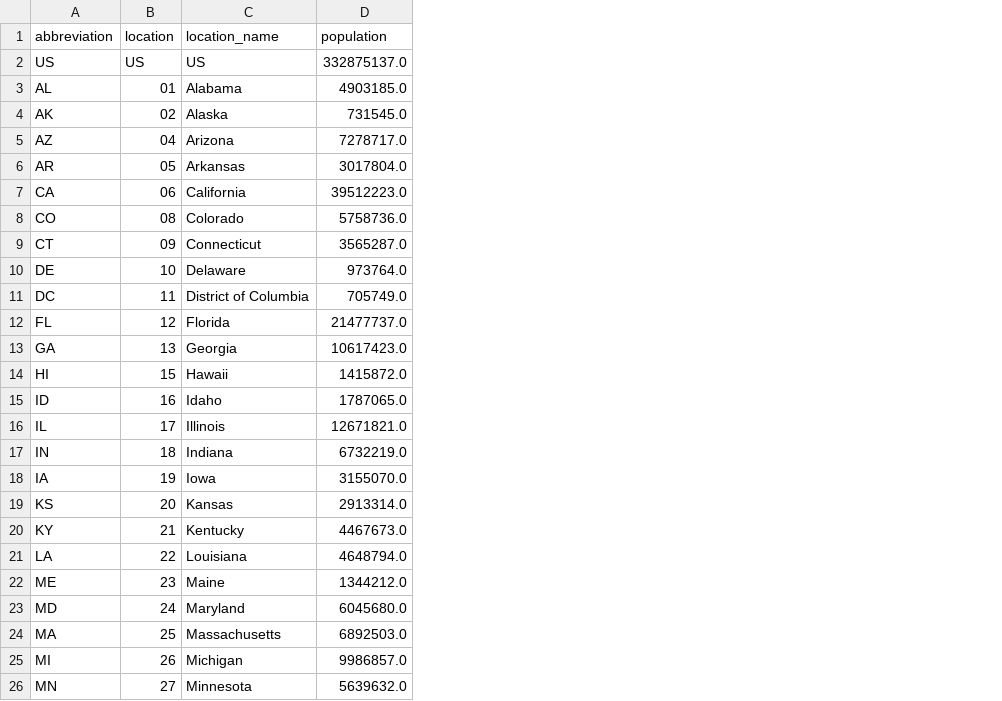
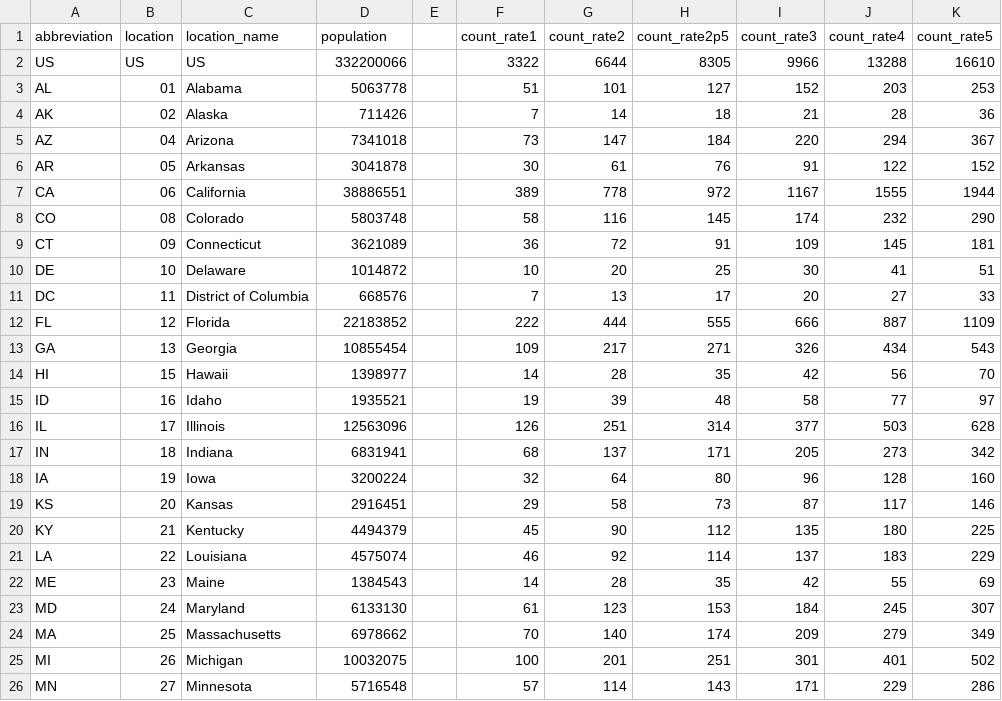
Before and after one commit to reichlab/flu-hosp-models-2021-2022, a CSV file: data/locations.csv, drawn as a sheet; only a part is shown; the diff covers the shown part only; the diff names each change by its address in the sheet, - before the commit and + after, or states it on an @@ line.

Commit message:
replace old locations.csv with updated 2023-24 csv

```diff
--- a/data/locations.csv
+++ b/data/locations.csv
+column E, empty
+column F (count_rate1), rows 2-26: 3322 | 51 | 7 | 73 | 30 | 389 | 58 | 36 | 10 | 7 | 222 | 109 | 14 | 19 | 126 | 68 | 32 | 29 | 45 | 46 | 14 | 61 | 70 | 100 | 57
+column G (count_rate2), rows 2-26: 6644 | 101 | 14 | 147 | 61 | 778 | 116 | 72 | 20 | 13 | 444 | 217 | 28 | 39 | 251 | 137 | 64 | 58 | 90 | 92 | 28 | 123 | 140 | 201 | 114
+column H (count_rate2p5), rows 2-26: 8305 | 127 | 18 | 184 | 76 | 972 | 145 | 91 | 25 | 17 | 555 | 271 | 35 | 48 | 314 | 171 | 80 | 73 | 112 | 114 | 35 | 153 | 174 | 251 | 143
+column I (count_rate3), rows 2-26: 9966 | 152 | 21 | 220 | 91 | 1167 | 174 | 109 | 30 | 20 | 666 | 326 | 42 | 58 | 377 | 205 | 96 | 87 | 135 | 137 | 42 | 184 | 209 | 301 | 171
+column J (count_rate4), rows 2-26: 13288 | 203 | 28 | 294 | 122 | 1555 | 232 | 145 | 41 | 27 | 887 | 434 | 56 | 77 | 503 | 273 | 128 | 117 | 180 | 183 | 55 | 245 | 279 | 401 | 229
+column K (count_rate5), rows 2-26: 16610 | 253 | 36 | 367 | 152 | 1944 | 290 | 181 | 51 | 33 | 1109 | 543 | 70 | 97 | 628 | 342 | 160 | 146 | 225 | 229 | 69 | 307 | 349 | 502 | 286
-D2 (population): 332875137.0
+D2 (population): 332200066
-D3 (population): 4903185.0
+D3 (population): 5063778
-D4 (population): 731545.0
+D4 (population): 711426
-D5 (population): 7278717.0
+D5 (population): 7341018
-D6 (population): 3017804.0
+D6 (population): 3041878
-D7 (population): 39512223.0
+D7 (population): 38886551
-D8 (population): 5758736.0
+D8 (population): 5803748
-D9 (population): 3565287.0
+D9 (population): 3621089
-D10 (population): 973764.0
+D10 (population): 1014872
-D11 (population): 705749.0
+D11 (population): 668576
-D12 (population): 21477737.0
+D12 (population): 22183852
-D13 (population): 10617423.0
+D13 (population): 10855454
-D14 (population): 1415872.0
+D14 (population): 1398977
-D15 (population): 1787065.0
+D15 (population): 1935521
-D16 (population): 12671821.0
+D16 (population): 12563096
-D17 (population): 6732219.0
+D17 (population): 6831941
-D18 (population): 3155070.0
+D18 (population): 3200224
-D19 (population): 2913314.0
+D19 (population): 2916451
-D20 (population): 4467673.0
+D20 (population): 4494379
-D21 (population): 4648794.0
+D21 (population): 4575074
-D22 (population): 1344212.0
+D22 (population): 1384543
-D23 (population): 6045680.0
+D23 (population): 6133130
-D24 (population): 6892503.0
+D24 (population): 6978662
-D25 (population): 9986857.0
+D25 (population): 10032075
-D26 (population): 5639632.0
+D26 (population): 5716548
```
Also changed, not shown: 1 removed row and 28 edited cells elsewhere in this file.
